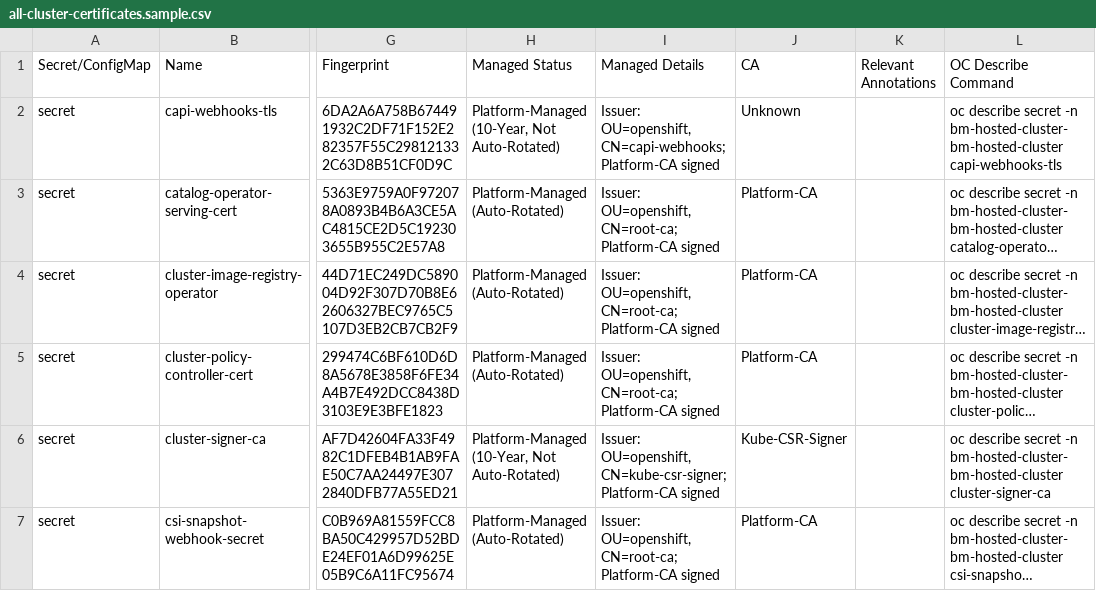
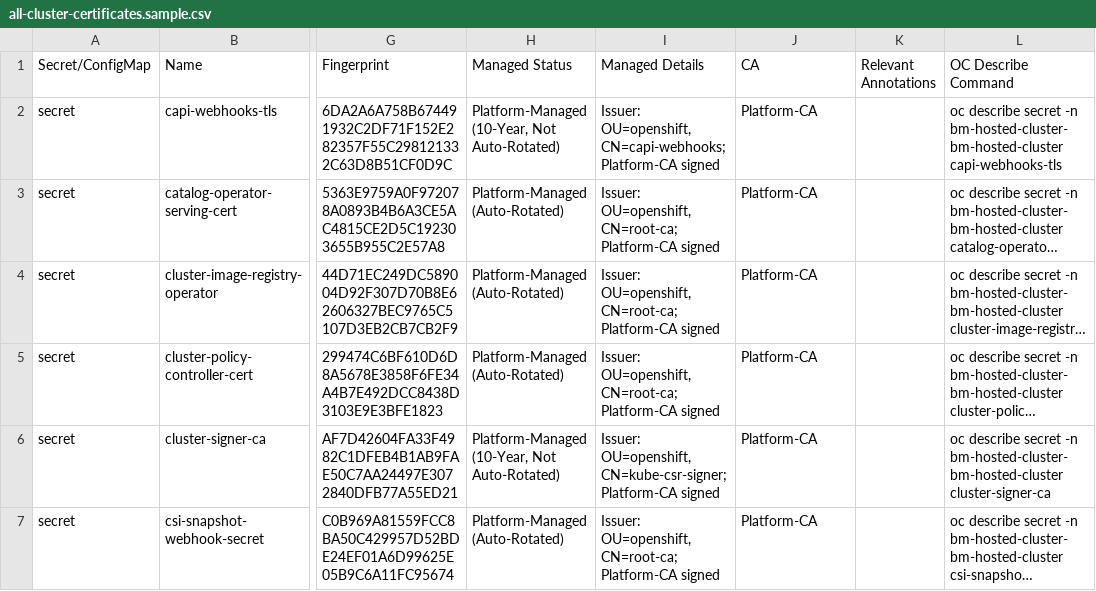
Before and after one commit to racedo/openshift-certificate-analyzer, a CSV file: examples/all-cluster-certificates.sample.csv, drawn as a sheet; only a part is shown, gaps mark what is left out; long unchanged cells end in …; the diff covers the shown part only; the diff names each change by its address in the sheet, - before the commit and + after, or states it on an @@ line.

```diff
--- a/examples/all-cluster-certificates.sample.csv
+++ b/examples/all-cluster-certificates.sample.csv
-J2 (CA): Unknown
+J2 (CA): Platform-CA
-J6 (CA): Kube-CSR-Signer
+J6 (CA): Platform-CA
```
Also changed, not shown: 25 edited cells elsewhere in this file, examples/all-cluster-certificates.csv.
